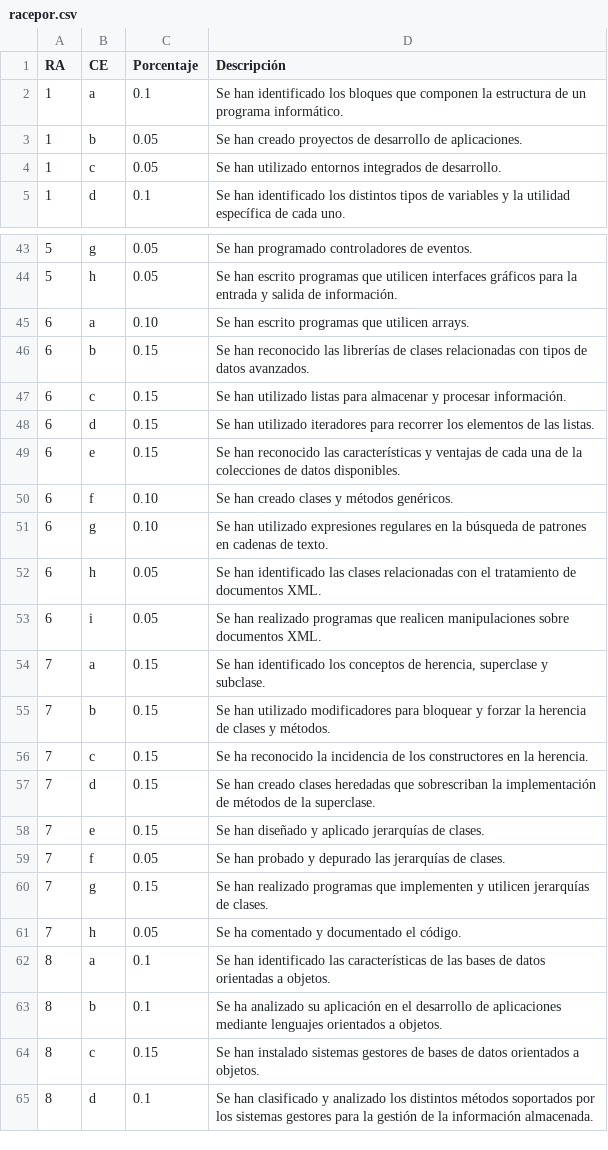
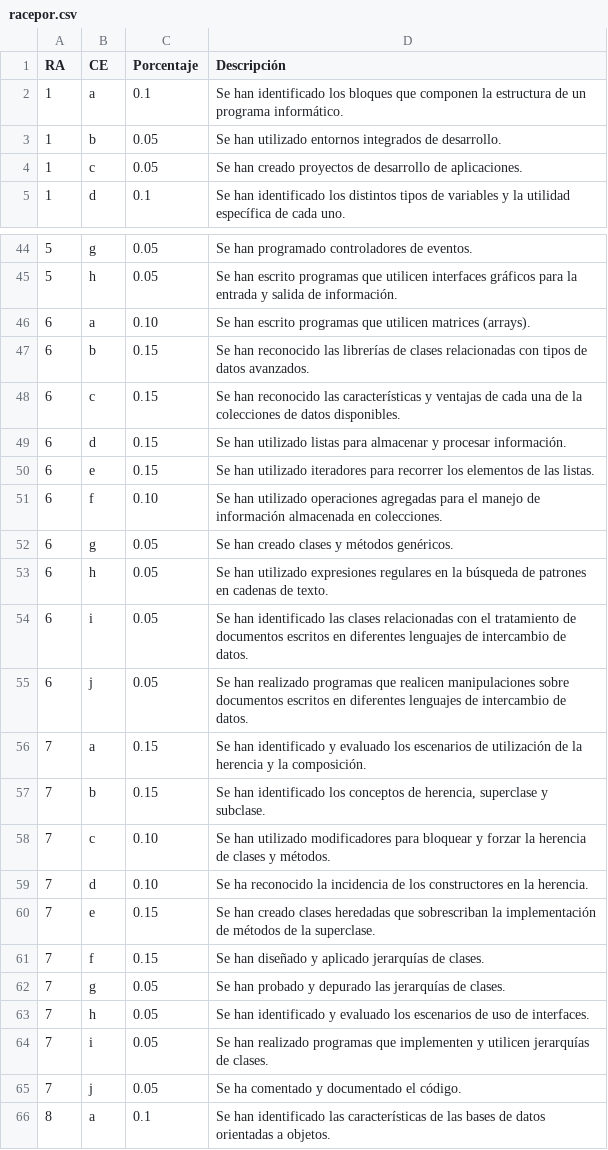
Before and after one commit to ricpelo/pro, a CSV file: programacion/racepor.csv, drawn as a sheet; only a part is shown, gaps mark what is left out; the shorter side is filled out with more unchanged rows; the diff covers the shown part only.

Commit message:
Actualiza racepor.csv

```diff
--- a/programacion/racepor.csv
+++ b/programacion/racepor.csv
@@ -2,4 +2,4 @@ RA,CE,Porcentaje,Descripción
 1,a,"0.1",Se han identificado los bloques que componen la estructura de un programa informático.
-1,b,"0.05",Se han creado proyectos de desarrollo de aplicaciones.
-1,c,"0.05",Se han utilizado entornos integrados de desarrollo.
+1,b,"0.05",Se han utilizado entornos integrados de desarrollo.
+1,c,"0.05",Se han creado proyectos de desarrollo de aplicaciones.
 1,d,"0.1",Se han identificado los distintos tipos de variables y la utilidad específica de cada uno.
@@ -44,19 +45,22 @@ RA,CE,Porcentaje,Descripción
 5,h,"0.05",Se han escrito programas que utilicen interfaces gráficos para la entrada y salida de información.
-6,a,"0.10",Se han escrito programas que utilicen arrays.
+6,a,"0.10",Se han escrito programas que utilicen matrices (arrays).
 6,b,"0.15",Se han reconocido las librerías de clases relacionadas con tipos de datos avanzados.
-6,c,"0.15",Se han utilizado listas para almacenar y procesar información.
-6,d,"0.15",Se han utilizado iteradores para recorrer los elementos de las listas.
-6,e,"0.15",Se han reconocido las características y ventajas de cada una de la colecciones de datos disponibles.
-6,f,"0.10",Se han creado clases y métodos genéricos.
-6,g,"0.10",Se han utilizado expresiones regulares en la búsqueda de patrones en cadenas de texto.
-6,h,"0.05",Se han identificado las clases relacionadas con el tratamiento de documentos XML.
-6,i,"0.05",Se han realizado programas que realicen manipulaciones sobre documentos XML.
-7,a,"0.15","Se han identificado los conceptos de herencia, superclase y subclase."
-7,b,"0.15",Se han utilizado modificadores para bloquear y forzar la herencia de clases y métodos.
-7,c,"0.15",Se ha reconocido la incidencia de los constructores en la herencia.
-7,d,"0.15",Se han creado clases heredadas que sobrescriban la implementación de métodos de la superclase.
-7,e,"0.15",Se han diseñado y aplicado jerarquías de clases.
-7,f,"0.05",Se han probado y depurado las jerarquías de clases.
-7,g,"0.15",Se han realizado programas que implementen y utilicen jerarquías de clases.
-7,h,"0.05",Se ha comentado y documentado el código.
+6,c,"0.15",Se han reconocido las características y ventajas de cada una de la colecciones de datos disponibles.
+6,d,"0.15",Se han utilizado listas para almacenar y procesar información.
+6,e,"0.15",Se han utilizado iteradores para recorrer los elementos de las listas.
+6,f,"0.10",Se han utilizado operaciones agregadas para el manejo de información almacenada en colecciones.
+6,g,"0.05",Se han creado clases y métodos genéricos.
+6,h,"0.05",Se han utilizado expresiones regulares en la búsqueda de patrones en cadenas de texto.
+6,i,"0.05",Se han identificado las clases relacionadas con el tratamiento de documentos escritos en diferentes lenguajes de intercambio de datos.
+6,j,"0.05",Se han realizado programas que realicen manipulaciones sobre documentos escritos en diferentes lenguajes de intercambio de datos.
+7,a,"0.15",Se han identificado y evaluado los escenarios de utilización de la herencia y la composición.
+7,b,"0.15","Se han identificado los conceptos de herencia, superclase y subclase."
+7,c,"0.10",Se han utilizado modificadores para bloquear y forzar la herencia de clases y métodos.
+7,d,"0.10",Se ha reconocido la incidencia de los constructores en la herencia.
+7,e,"0.15",Se han creado clases heredadas que sobrescriban la implementación de métodos de la superclase.
+7,f,"0.15",Se han diseñado y aplicado jerarquías de clases.
+7,g,"0.05",Se han probado y depurado las jerarquías de clases.
+7,h,"0.05",Se han identificado y evaluado los escenarios de uso de interfaces.
+7,i,"0.05",Se han realizado programas que implementen y utilicen jerarquías de clases.
+7,j,"0.05",Se ha comentado y documentado el código.
 8,a,"0.1",Se han identificado las características de las bases de datos orientadas a objetos.
```
Also changed, not shown: 2 added rows, 1 removed row and 21 edited cells elsewhere in this file, 6 other files.
